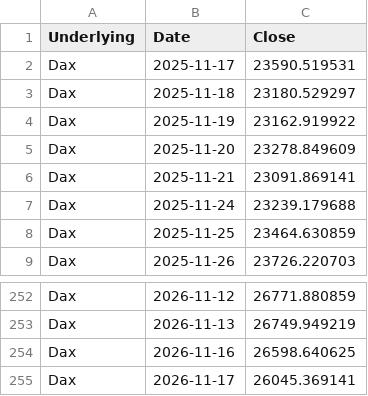
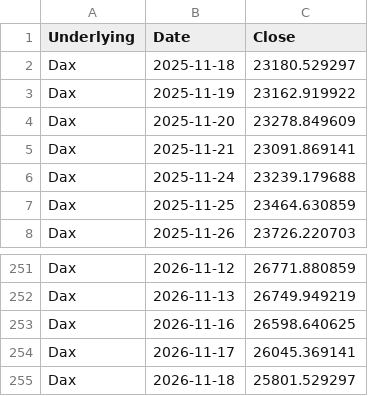
Before and after one commit to moby1de/LeverageLens-Events, a CSV file: index_lookback_DAX.csv, drawn as a sheet; only a part is shown, gaps mark what is left out.

Commit message:
Update index_lookback_DAX.csv

```diff
--- a/index_lookback_DAX.csv
+++ b/index_lookback_DAX.csv
@@ -1,3 +1,2 @@
 Underlying,Date,Close
-Dax,2025-11-17,23590.519531
 Dax,2025-11-18,23180.529297
@@ -255 +254,2 @@ Dax,2026-11-16,26598.640625
 Dax,2026-11-17,26045.369141
+Dax,2026-11-18,25801.529297
```
